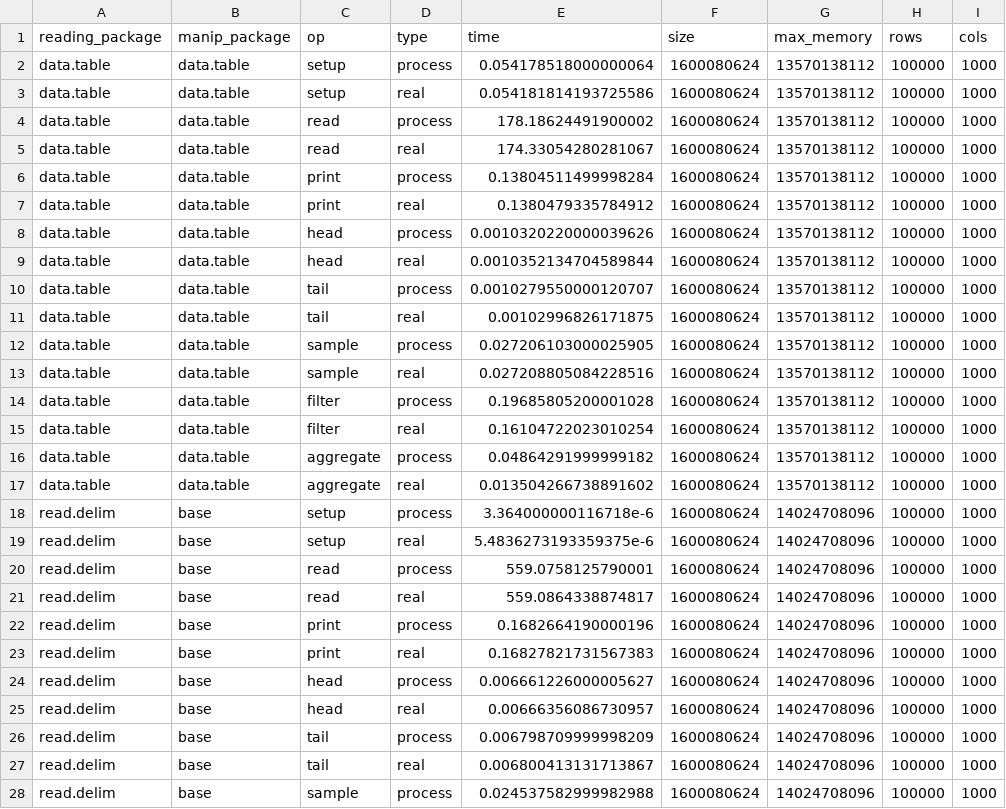
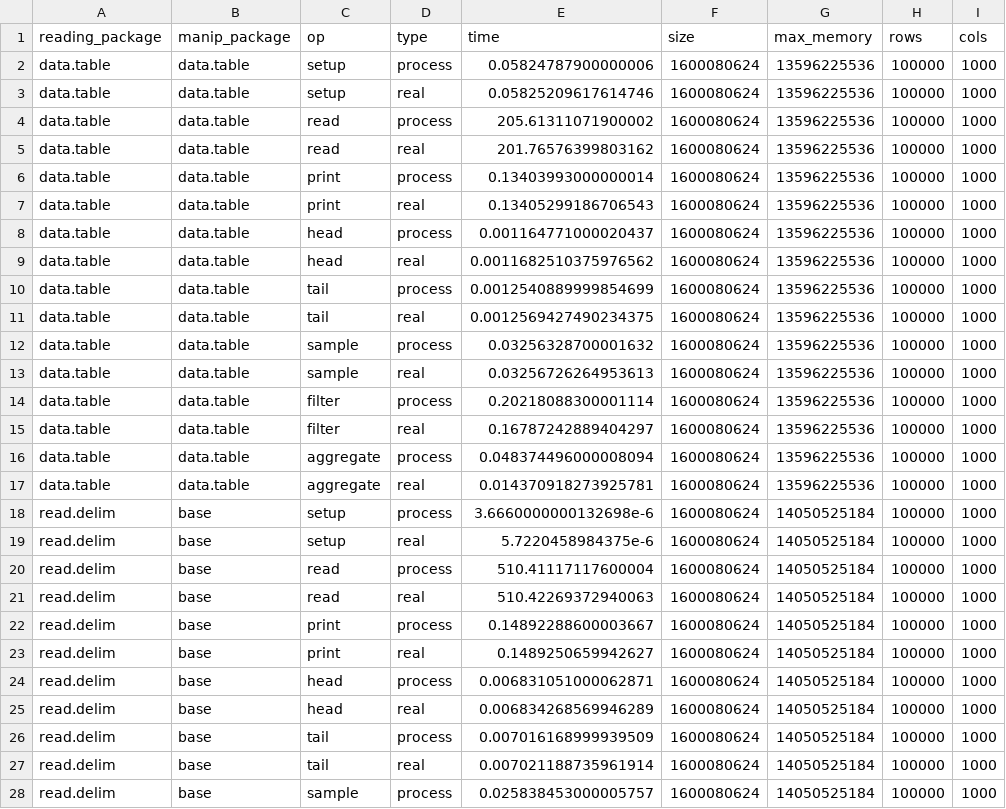
Before and after one commit to cran/vroom, a TSV file: inst/bench/all_character-wide.tsv, drawn as a sheet; only a part is shown; the diff covers the shown part only.

```diff
--- a/inst/bench/all_character-wide.tsv
+++ b/inst/bench/all_character-wide.tsv
@@ -1,28 +1,28 @@
 reading_package	manip_package	op	type	time	size	max_memory	rows	cols
-data.table	data.table	setup	process	0.054178518000000064	1600080624	13570138112	100000	1000
-data.table	data.table	setup	real	0.054181814193725586	1600080624	13570138112	100000	1000
-data.table	data.table	read	process	178.18624491900002	1600080624	13570138112	100000	1000
-data.table	data.table	read	real	174.33054280281067	1600080624	13570138112	100000	1000
-data.table	data.table	print	process	0.13804511499998284	1600080624	13570138112	100000	1000
-data.table	data.table	print	real	0.1380479335784912	1600080624	13570138112	100000	1000
-data.table	data.table	head	process	0.0010320220000039626	1600080624	13570138112	100000	1000
-data.table	data.table	head	real	0.0010352134704589844	1600080624	13570138112	100000	1000
-data.table	data.table	tail	process	0.0010279550000120707	1600080624	13570138112	100000	1000
-data.table	data.table	tail	real	0.00102996826171875	1600080624	13570138112	100000	1000
-data.table	data.table	sample	process	0.027206103000025905	1600080624	13570138112	100000	1000
-data.table	data.table	sample	real	0.027208805084228516	1600080624	13570138112	100000	1000
-data.table	data.table	filter	process	0.19685805200001028	1600080624	13570138112	100000	1000
-data.table	data.table	filter	real	0.16104722023010254	1600080624	13570138112	100000	1000
-data.table	data.table	aggregate	process	0.04864291999999182	1600080624	13570138112	100000	1000
-data.table	data.table	aggregate	real	0.013504266738891602	1600080624	13570138112	100000	1000
-read.delim	base	setup	process	3.364000000116718e-6	1600080624	14024708096	100000	1000
-read.delim	base	setup	real	5.4836273193359375e-6	1600080624	14024708096	100000	1000
-read.delim	base	read	process	559.0758125790001	1600080624	14024708096	100000	1000
-read.delim	base	read	real	559.0864338874817	1600080624	14024708096	100000	1000
-read.delim	base	print	process	0.1682664190000196	1600080624	14024708096	100000	1000
-read.delim	base	print	real	0.16827821731567383	1600080624	14024708096	100000	1000
-read.delim	base	head	process	0.006661226000005627	1600080624	14024708096	100000	1000
-read.delim	base	head	real	0.00666356086730957	1600080624	14024708096	100000	1000
-read.delim	base	tail	process	0.006798709999998209	1600080624	14024708096	100000	1000
-read.delim	base	tail	real	0.006800413131713867	1600080624	14024708096	100000	1000
-read.delim	base	sample	process	0.024537582999982988	1600080624	14024708096	100000	1000
+data.table	data.table	setup	process	0.05824787900000006	1600080624	13596225536	100000	1000
+data.table	data.table	setup	real	0.05825209617614746	1600080624	13596225536	100000	1000
+data.table	data.table	read	process	205.61311071900002	1600080624	13596225536	100000	1000
+data.table	data.table	read	real	201.76576399803162	1600080624	13596225536	100000	1000
+data.table	data.table	print	process	0.13403993000000014	1600080624	13596225536	100000	1000
+data.table	data.table	print	real	0.13405299186706543	1600080624	13596225536	100000	1000
+data.table	data.table	head	process	0.001164771000020437	1600080624	13596225536	100000	1000
+data.table	data.table	head	real	0.0011682510375976562	1600080624	13596225536	100000	1000
+data.table	data.table	tail	process	0.0012540889999854699	1600080624	13596225536	100000	1000
+data.table	data.table	tail	real	0.0012569427490234375	1600080624	13596225536	100000	1000
+data.table	data.table	sample	process	0.03256328700001632	1600080624	13596225536	100000	1000
+data.table	data.table	sample	real	0.03256726264953613	1600080624	13596225536	100000	1000
+data.table	data.table	filter	process	0.20218088300001114	1600080624	13596225536	100000	1000
+data.table	data.table	filter	real	0.16787242889404297	1600080624	13596225536	100000	1000
+data.table	data.table	aggregate	process	0.048374496000008094	1600080624	13596225536	100000	1000
+data.table	data.table	aggregate	real	0.014370918273925781	1600080624	13596225536	100000	1000
+read.delim	base	setup	process	3.6660000000132698e-6	1600080624	14050525184	100000	1000
+read.delim	base	setup	real	5.7220458984375e-6	1600080624	14050525184	100000	1000
+read.delim	base	read	process	510.41117117600004	1600080624	14050525184	100000	1000
+read.delim	base	read	real	510.42269372940063	1600080624	14050525184	100000	1000
+read.delim	base	print	process	0.14892288600003667	1600080624	14050525184	100000	1000
+read.delim	base	print	real	0.1489250659942627	1600080624	14050525184	100000	1000
+read.delim	base	head	process	0.006831051000062871	1600080624	14050525184	100000	1000
+read.delim	base	head	real	0.006834268569946289	1600080624	14050525184	100000	1000
+read.delim	base	tail	process	0.007016168999939509	1600080624	14050525184	100000	1000
+read.delim	base	tail	real	0.007021188735961914	1600080624	14050525184	100000	1000
+read.delim	base	sample	process	0.025838453000005757	1600080624	14050525184	100000	1000
```
Also changed, not shown: 138 edited cells elsewhere in this file, inst/bench/all_character-long.tsv, inst/bench/all_numeric-long.tsv, 33 other files.
